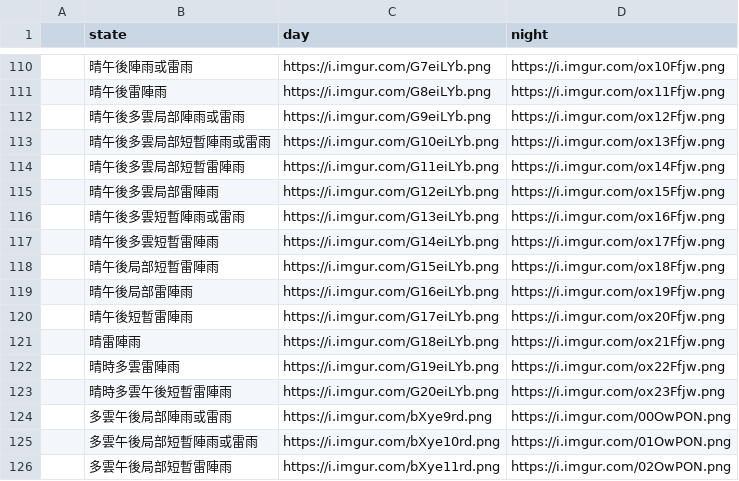
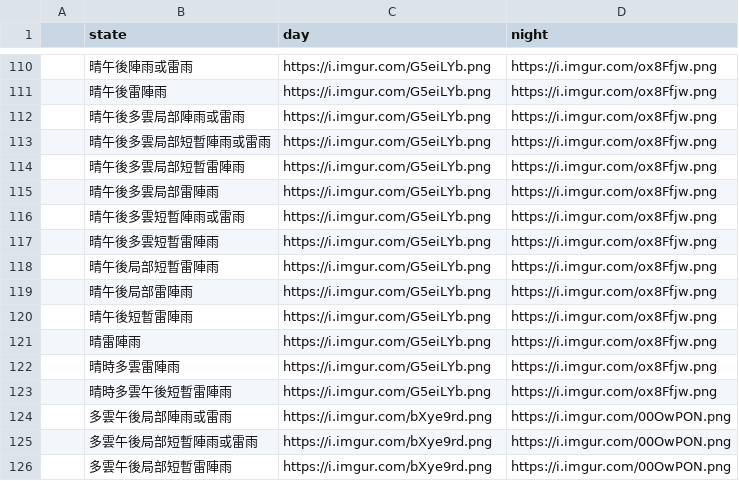
Before and after one commit to linchiquei/discordrb-template, a CSV file: lib/csv/weather_icon.csv, drawn as a sheet; only a part is shown, gaps mark what is left out; the diff covers the shown part only.

```diff
--- a/lib/csv/weather_icon.csv
+++ b/lib/csv/weather_icon.csv
@@ -110,17 +110,17 @@
-,晴午後陣雨或雷雨,https://i.imgur.com/G7eiLYb.png,https://i.imgur.com/ox10Ffjw.png
-,晴午後雷陣雨,https://i.imgur.com/G8eiLYb.png,https://i.imgur.com/ox11Ffjw.png
-,晴午後多雲局部陣雨或雷雨,https://i.imgur.com/G9eiLYb.png,https://i.imgur.com/ox12Ffjw.png
-,晴午後多雲局部短暫陣雨或雷雨,https://i.imgur.com/G10eiLYb.png,https://i.imgur.com/ox13Ffjw.png
-,晴午後多雲局部短暫雷陣雨,https://i.imgur.com/G11eiLYb.png,https://i.imgur.com/ox14Ffjw.png
-,晴午後多雲局部雷陣雨,https://i.imgur.com/G12eiLYb.png,https://i.imgur.com/ox15Ffjw.png
-,晴午後多雲短暫陣雨或雷雨,https://i.imgur.com/G13eiLYb.png,https://i.imgur.com/ox16Ffjw.png
-,晴午後多雲短暫雷陣雨,https://i.imgur.com/G14eiLYb.png,https://i.imgur.com/ox17Ffjw.png
-,晴午後局部短暫雷陣雨,https://i.imgur.com/G15eiLYb.png,https://i.imgur.com/ox18Ffjw.png
-,晴午後局部雷陣雨,https://i.imgur.com/G16eiLYb.png,https://i.imgur.com/ox19Ffjw.png
-,晴午後短暫雷陣雨,https://i.imgur.com/G17eiLYb.png,https://i.imgur.com/ox20Ffjw.png
-,晴雷陣雨,https://i.imgur.com/G18eiLYb.png,https://i.imgur.com/ox21Ffjw.png
-,晴時多雲雷陣雨,https://i.imgur.com/G19eiLYb.png,https://i.imgur.com/ox22Ffjw.png
-,晴時多雲午後短暫雷陣雨,https://i.imgur.com/G20eiLYb.png,https://i.imgur.com/ox23Ffjw.png
+,晴午後陣雨或雷雨,https://i.imgur.com/G5eiLYb.png,https://i.imgur.com/ox8Ffjw.png
+,晴午後雷陣雨,https://i.imgur.com/G5eiLYb.png,https://i.imgur.com/ox8Ffjw.png
+,晴午後多雲局部陣雨或雷雨,https://i.imgur.com/G5eiLYb.png,https://i.imgur.com/ox8Ffjw.png
+,晴午後多雲局部短暫陣雨或雷雨,https://i.imgur.com/G5eiLYb.png,https://i.imgur.com/ox8Ffjw.png
+,晴午後多雲局部短暫雷陣雨,https://i.imgur.com/G5eiLYb.png,https://i.imgur.com/ox8Ffjw.png
+,晴午後多雲局部雷陣雨,https://i.imgur.com/G5eiLYb.png,https://i.imgur.com/ox8Ffjw.png
+,晴午後多雲短暫陣雨或雷雨,https://i.imgur.com/G5eiLYb.png,https://i.imgur.com/ox8Ffjw.png
+,晴午後多雲短暫雷陣雨,https://i.imgur.com/G5eiLYb.png,https://i.imgur.com/ox8Ffjw.png
+,晴午後局部短暫雷陣雨,https://i.imgur.com/G5eiLYb.png,https://i.imgur.com/ox8Ffjw.png
+,晴午後局部雷陣雨,https://i.imgur.com/G5eiLYb.png,https://i.imgur.com/ox8Ffjw.png
+,晴午後短暫雷陣雨,https://i.imgur.com/G5eiLYb.png,https://i.imgur.com/ox8Ffjw.png
+,晴雷陣雨,https://i.imgur.com/G5eiLYb.png,https://i.imgur.com/ox8Ffjw.png
+,晴時多雲雷陣雨,https://i.imgur.com/G5eiLYb.png,https://i.imgur.com/ox8Ffjw.png
+,晴時多雲午後短暫雷陣雨,https://i.imgur.com/G5eiLYb.png,https://i.imgur.com/ox8Ffjw.png
 ,多雲午後局部陣雨或雷雨,https://i.imgur.com/bXye9rd.png,https://i.imgur.com/00OwPON.png
-,多雲午後局部短暫陣雨或雷雨,https://i.imgur.com/bXye10rd.png,https://i.imgur.com/01OwPON.png
-,多雲午後局部短暫雷陣雨,https://i.imgur.com/bXye11rd.png,https://i.imgur.com/02OwPON.png
+,多雲午後局部短暫陣雨或雷雨,https://i.imgur.com/bXye9rd.png,https://i.imgur.com/00OwPON.png
+,多雲午後局部短暫雷陣雨,https://i.imgur.com/bXye9rd.png,https://i.imgur.com/00OwPON.png
```
Also changed, not shown: 136 edited cells elsewhere in this file.
